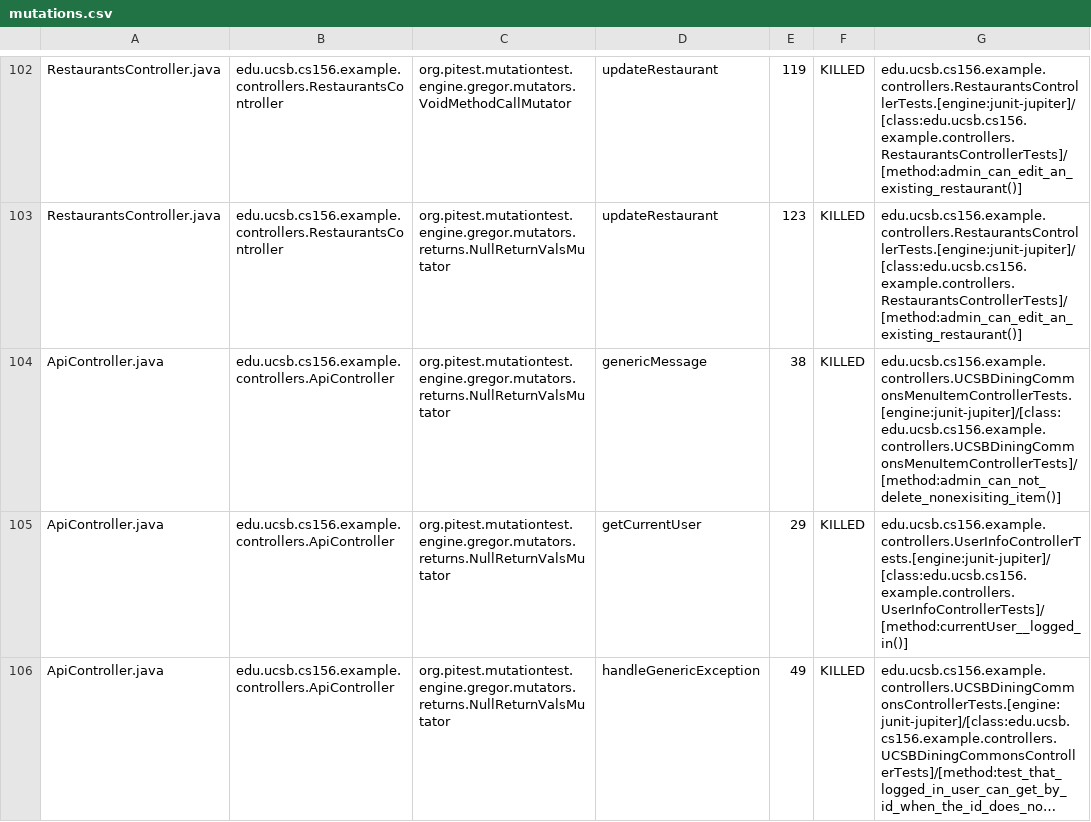
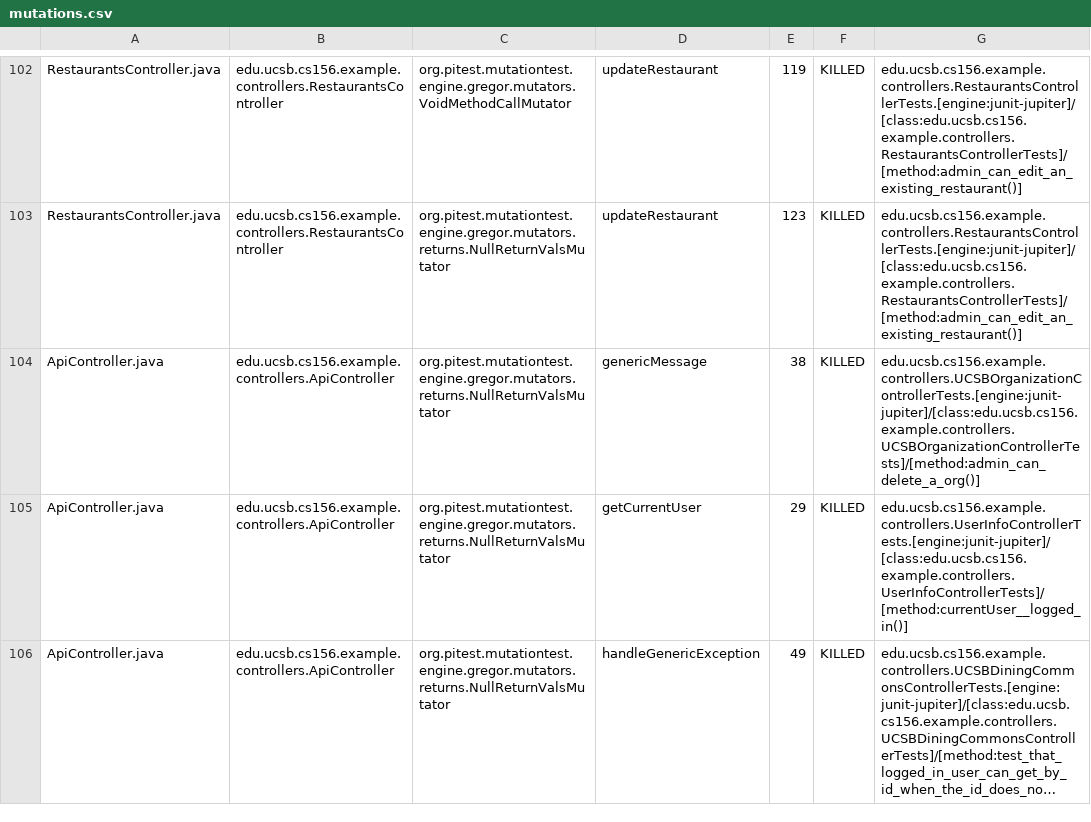
Before and after one commit to ucsb-cs156-f24/team02-f24-06, a CSV file: prs/64/pitest/mutations.csv, drawn as a sheet; only a part is shown, gaps mark what is left out; long unchanged cells end in ….

Commit message:
Deploying to gh-pages from @ ucsb-cs156-f24/team02-f24-06@08830965458cdfb1723f85da4abbecbe153ca2f9 🚀

```diff
--- a/prs/64/pitest/mutations.csv
+++ b/prs/64/pitest/mutations.csv
@@ -103,3 +103,3 @@ RestaurantsController.java,edu.ucsb.cs156.example.controllers.RestaurantsControl
 RestaurantsController.java,edu.ucsb.cs156.example.controllers.RestaurantsController,org.pitest.mutationtest.engine.gregor.mutators.returns.NullReturnValsMutator,updateRestaurant,123,KILLED,edu.ucsb.cs156.example.controllers.RestaurantsControllerTests.[engine:junit-jupiter]/[class:edu.ucsb.cs156.example.controllers.RestaurantsControllerTests]/[method:admin_can_edit_an_existing_restaurant()]
-ApiController.java,edu.ucsb.cs156.example.controllers.ApiController,org.pitest.mutationtest.engine.gregor.mutators.returns.NullReturnValsMutator,genericMessage,38,KILLED,edu.ucsb.cs156.example.controllers.UCSBDiningCommonsMenuItemControllerTests.[engine:junit-jupiter]/[class:edu.ucsb.cs156.example.controllers.UCSBDiningCommonsMenuItemControllerTests]/[method:admin_can_not_delete_nonexisiting_item()]
+ApiController.java,edu.ucsb.cs156.example.controllers.ApiController,org.pitest.mutationtest.engine.gregor.mutators.returns.NullReturnValsMutator,genericMessage,38,KILLED,edu.ucsb.cs156.example.controllers.UCSBOrganizationControllerTests.[engine:junit-jupiter]/[class:edu.ucsb.cs156.example.controllers.UCSBOrganizationControllerTests]/[method:admin_can_delete_a_org()]
 ApiController.java,edu.ucsb.cs156.example.controllers.ApiController,org.pitest.mutationtest.engine.gregor.mutators.returns.NullReturnValsMutator,getCurrentUser,29,KILLED,edu.ucsb.cs156.example.controllers.UserInfoControllerTests.[engine:junit-jupiter]/[class:edu.ucsb.cs156.example.controllers.UserInfoControllerTests]/[method:currentUser__logged_in()]
```
Also changed, not shown: 14 other files.
